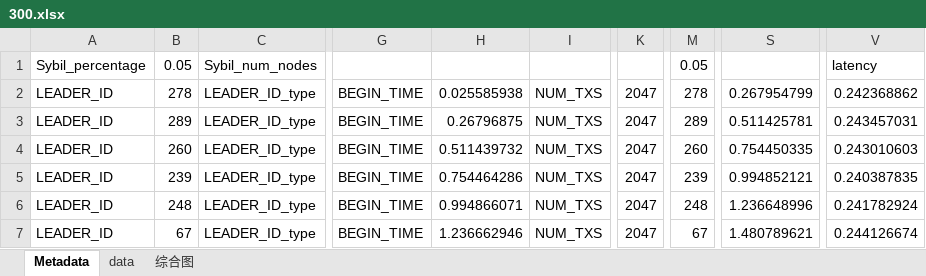
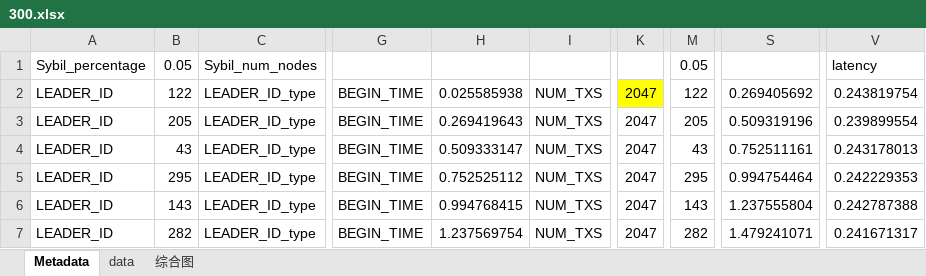
Before and after one commit to LiZhang2021/Blockchain, an Excel workbook: Doc/PHD_Papers/Thesis_Paper/Stable Wireless Blockchain Consensus Protocol/测试数据/Sybil_test/最终测试数据2/300nodes/300.xlsx, sheet Metadata, drawn as a sheet; only a part is shown, gaps mark what is left out; values as stored, in another font and other column widths than the file's, no borders; the diff covers the shown part only; the diff names each change by its address in the sheet, - before the commit and + after, or states it on an @@ line.

```diff
--- a/Doc/PHD_Papers/Thesis_Paper/Stable Wireless Blockchain Consensus Protocol/测试数据/Sybil_test/最终测试数据2/300nodes/300.xlsx (sheet Metadata)
+++ b/Doc/PHD_Papers/Thesis_Paper/Stable Wireless Blockchain Consensus Protocol/测试数据/Sybil_test/最终测试数据2/300nodes/300.xlsx (sheet Metadata)
-B2: 278
+B2: 122
-K2 fill: none
+K2 fill: #FFFF00
-M2: 278
+M2: 122
-S2: 0.267954799
+S2: 0.269405692
-V2: 0.242368862
+V2: 0.243819754
-B3: 289
+B3: 205
-H3: 0.26796875
+H3: 0.269419643
-M3: 289
+M3: 205
-S3: 0.511425781
+S3: 0.509319196
-V3: 0.243457031
+V3: 0.239899554
-B4: 260
+B4: 43
-H4: 0.511439732
+H4: 0.509333147
-M4: 260
+M4: 43
-S4: 0.754450335
+S4: 0.752511161
-V4: 0.243010603
+V4: 0.243178013
-B5: 239
+B5: 295
-H5: 0.754464286
+H5: 0.752525112
-M5: 239
+M5: 295
-S5: 0.994852121
+S5: 0.994754464
-V5: 0.240387835
+V5: 0.242229353
-B6: 248
+B6: 143
-H6: 0.994866071
+H6: 0.994768415
-M6: 248
+M6: 143
-S6: 1.236648996
+S6: 1.237555804
-V6: 0.241782924
+V6: 0.242787388
-B7: 67
+B7: 282
-H7: 1.236662946
+H7: 1.237569754
-M7: 67
+M7: 282
-S7: 1.480789621
+S7: 1.479241071
-V7: 0.244126674
+V7: 0.241671317
```
Also changed, not shown: 561 edited cells and cell formats elsewhere in this sheet, sheet data, sheet 综合图, charts or pictures, Doc/PHD_Papers/Thesis_Paper/Stable Wireless Blockchain Consensus Protocol/测试数据/Sybil_test/最终测试数据2/100nodes/100.xlsx, Doc/PHD_Papers/Thesis_Paper/Stable Wireless Blockchain Consensus Protocol/测试数据/Sybil_test/最终测试数据2/500nodes/500.xlsx, 46 other files.
